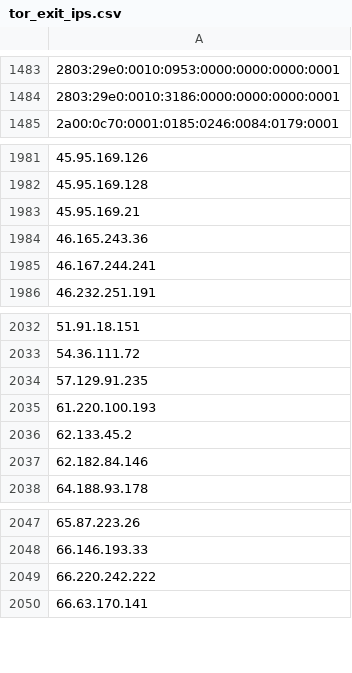
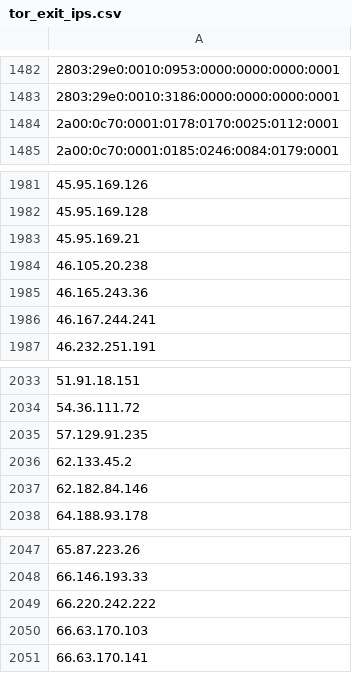
Before and after one commit to nullwhire/tor-watchlist, a CSV file: data/tor_exit_ips.csv, drawn as a sheet; only a part is shown, gaps mark what is left out; removed rows and columns are numbered as before the commit, all else as after; the diff covers the shown part only; the diff names each change by its address in the sheet, - before the commit and + after, or states it on an @@ line.

```diff
--- a/data/tor_exit_ips.csv
+++ b/data/tor_exit_ips.csv
+row 1484: 2a00:0c70:0001:0178:0170:0025:0112:0001
+row 1984: 46.105.20.238
-row 2035: 61.220.100.193
+row 2050: 66.63.170.103
```
Also changed, not shown: 2 added rows and 3 removed rows elsewhere in this file, 1 other file.
